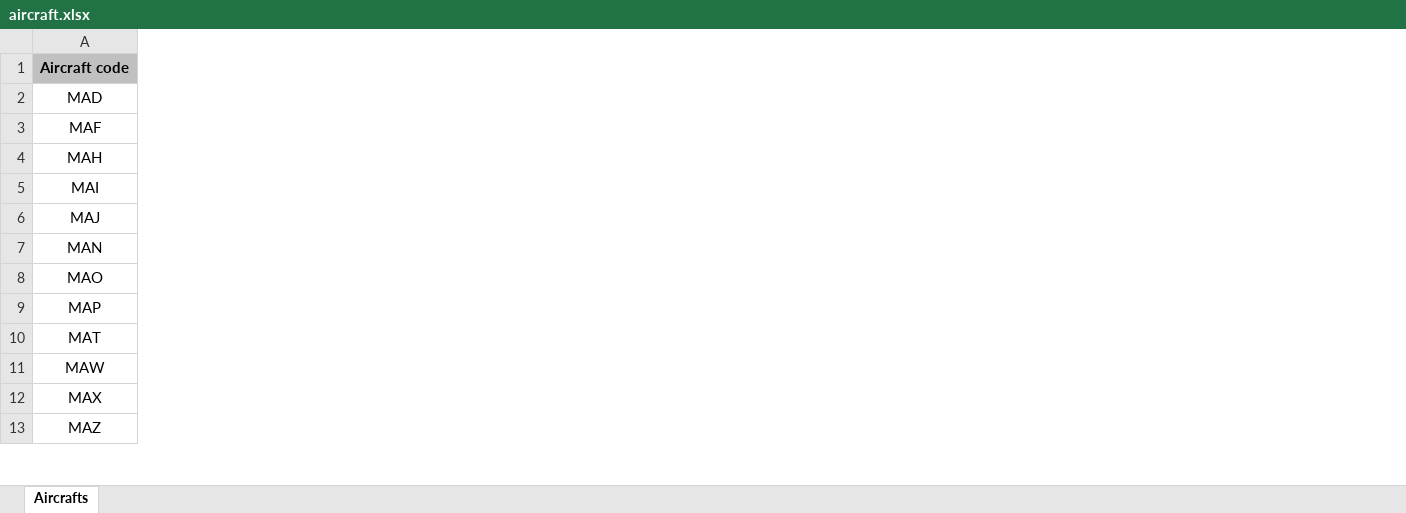
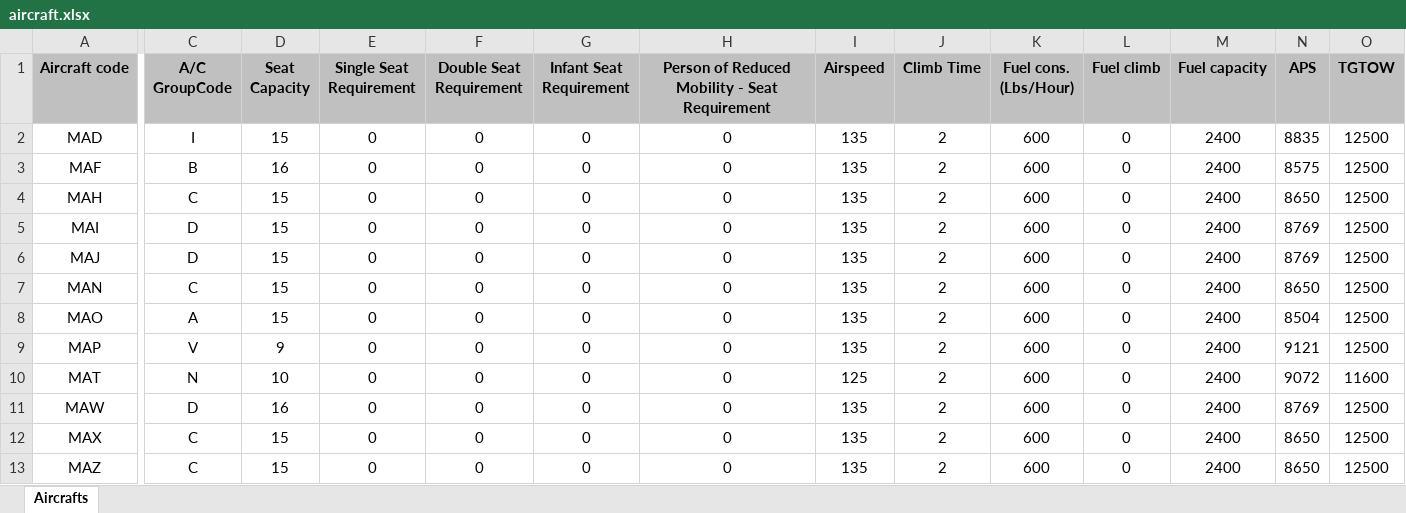
Before and after one commit to OnlymaldivesGit/POC-Validations, an Excel workbook: outputs/2025-11-05/inputs/aircraft.xlsx, sheet Aircrafts, drawn as a sheet; only a part is shown, gaps mark what is left out; values as stored, in another font and other column widths than the file's, no borders; table styles not drawn; the diff names each change by its address in the sheet, - before the commit and + after, or states it on an @@ line.

Commit message:
upload: aircraft for 2025-11-05 (Aircrafts.xlsx)

```diff
--- a/outputs/2025-11-05/inputs/aircraft.xlsx (sheet Aircrafts)
+++ b/outputs/2025-11-05/inputs/aircraft.xlsx (sheet Aircrafts)
+column C (A/C GroupCode), rows 2-13: I | B | C | D | D | C | A | V | N | D | C | C
+column D (Seat Capacity), rows 2-13: 15 | 16 | 15 | 15 | 15 | 15 | 15 | 9 | 10 | 16 | 15 | 15
+column E (Single Seat Requirement), rows 2-13: all 0
+column F (Double Seat Requirement), rows 2-13: all 0
+column G (Infant Seat Requirement), rows 2-13: all 0
+column H, rows 1-13: Person of Reduced Mobility - Seat Requirement | 0 | 0 | 0 | 0 | 0 | 0 | 0 | 0 | 0 | 0 | 0 | 0
+column I (Airspeed), rows 2-13: 135 | 135 | 135 | 135 | 135 | 135 | 135 | 135 | 125 | 135 | 135 | 135
+column J (Climb Time), rows 2-13: all 2
+column K (Fuel cons. (Lbs/Hour)), rows 2-13: all 600
+column L (Fuel climb), rows 2-13: all 0
+column M (Fuel capacity), rows 2-13: all 2400
+column N (APS), rows 2-13: 8835 | 8575 | 8650 | 8769 | 8769 | 8650 | 8504 | 9121 | 9072 | 8769 | 8650 | 8650
+column O (TGTOW), rows 2-13: 12500 | 12500 | 12500 | 12500 | 12500 | 12500 | 12500 | 12500 | 11600 | 12500 | 12500 | 12500
```
